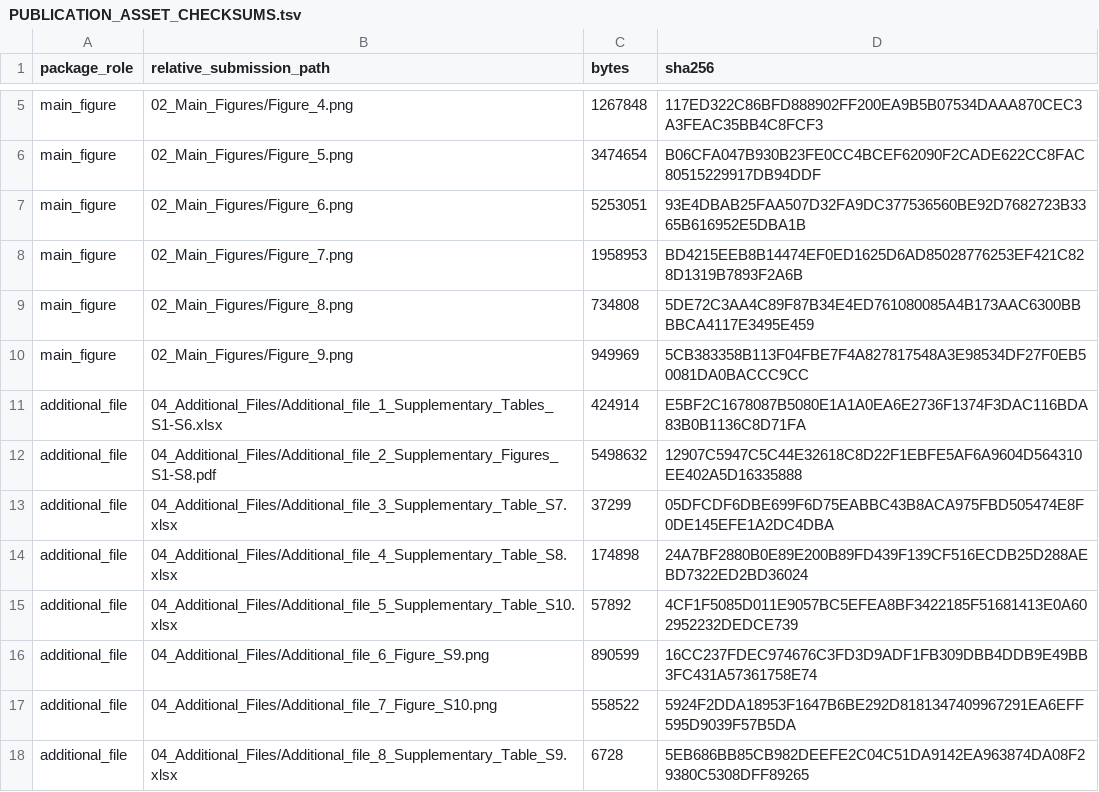
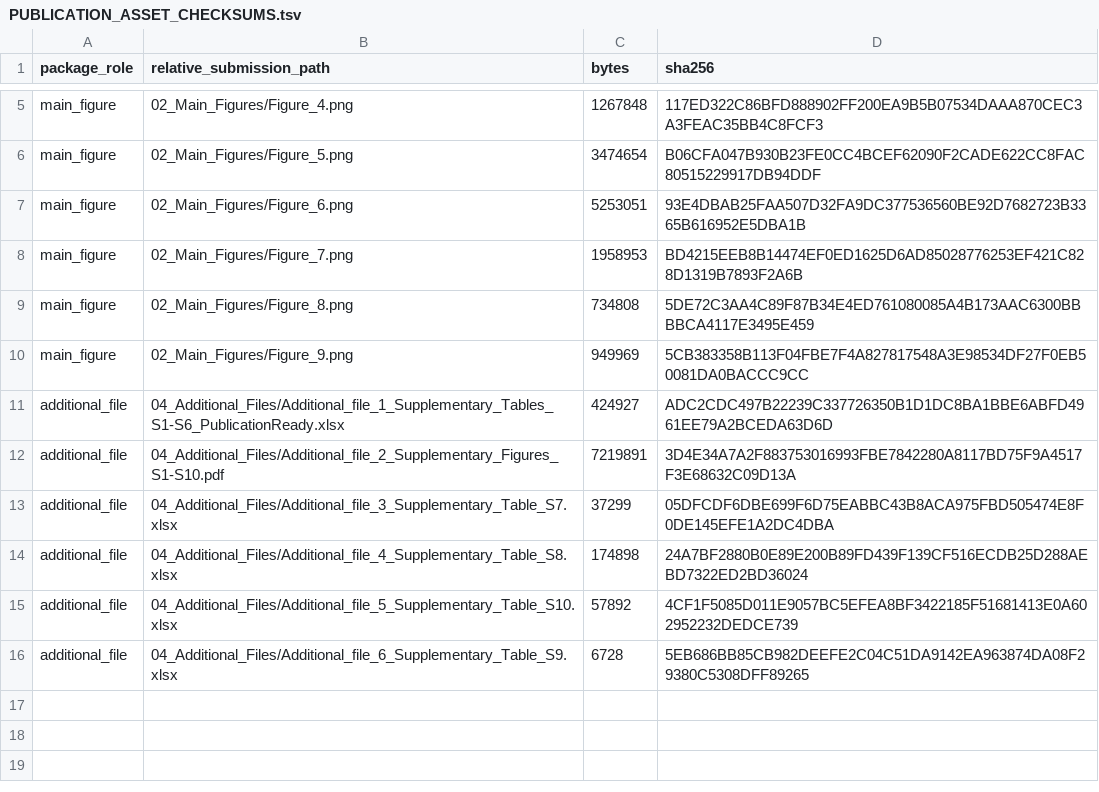
Before and after one commit to yuyi-wang-imu/aa-donor-recovery-perturbation, a TSV file: PUBLICATION_ASSET_CHECKSUMS.tsv, drawn as a sheet; only a part is shown, gaps mark what is left out.

Commit message:
Align publication assets with V6 package

```diff
--- a/PUBLICATION_ASSET_CHECKSUMS.tsv
+++ b/PUBLICATION_ASSET_CHECKSUMS.tsv
@@ -10,4 +10,4 @@ main_figure	02_Main_Figures/Figure_8.png	734808	5DE72C3AA4C89F87B34E4ED761080085
 main_figure	02_Main_Figures/Figure_9.png	949969	5CB383358B113F04FBE7F4A827817548A3E98534DF27F0EB50081DA0BACCC9CC
-additional_file	04_Additional_Files/Additional_file_1_Supplementary_Tables_S1-S6.xlsx	424914	E5BF2C1678087B5080E1A1A0EA6E2736F1374F3DAC116BDA83B0B1136C8D71FA
-additional_file	04_Additional_Files/Additional_file_2_Supplementary_Figures_S1-S8.pdf	5498632	12907C5947C5C44E32618C8D22F1EBFE5AF6A9604D564310EE402A5D16335888
+additional_file	04_Additional_Files/Additional_file_1_Supplementary_Tables_S1-S6_PublicationReady.xlsx	424927	ADC2CDC497B22239C337726350B1D1DC8BA1BBE6ABFD4961EE79A2BCEDA63D6D
+additional_file	04_Additional_Files/Additional_file_2_Supplementary_Figures_S1-S10.pdf	7219891	3D4E34A7A2F883753016993FBE7842280A8117BD75F9A4517F3E68632C09D13A
 additional_file	04_Additional_Files/Additional_file_3_Supplementary_Table_S7.xlsx	37299	05DFCDF6DBE699F6D75EABBC43B8ACA975FBD505474E8F0DE145EFE1A2DC4DBA
@@ -15,4 +15,2 @@ additional_file	04_Additional_Files/Additional_file_4_Supplementary_Table_S8.xls
 additional_file	04_Additional_Files/Additional_file_5_Supplementary_Table_S10.xlsx	57892	4CF1F5085D011E9057BC5EFEA8BF3422185F51681413E0A602952232DEDCE739
-additional_file	04_Additional_Files/Additional_file_6_Figure_S9.png	890599	16CC237FDEC974676C3FD3D9ADF1FB309DBB4DDB9E49BB3FC431A57361758E74
-additional_file	04_Additional_Files/Additional_file_7_Figure_S10.png	558522	5924F2DDA18953F1647B6BE292D8181347409967291EA6EFF595D9039F57B5DA
-additional_file	04_Additional_Files/Additional_file_8_Supplementary_Table_S9.xlsx	6728	5EB686BB85CB982DEEFE2C04C51DA9142EA963874DA08F29380C5308DFF89265
+additional_file	04_Additional_Files/Additional_file_6_Supplementary_Table_S9.xlsx	6728	5EB686BB85CB982DEEFE2C04C51DA9142EA963874DA08F29380C5308DFF89265
```
Also changed, not shown: MANIFEST.tsv, config/input_paths.example.tsv, 4 other files.
